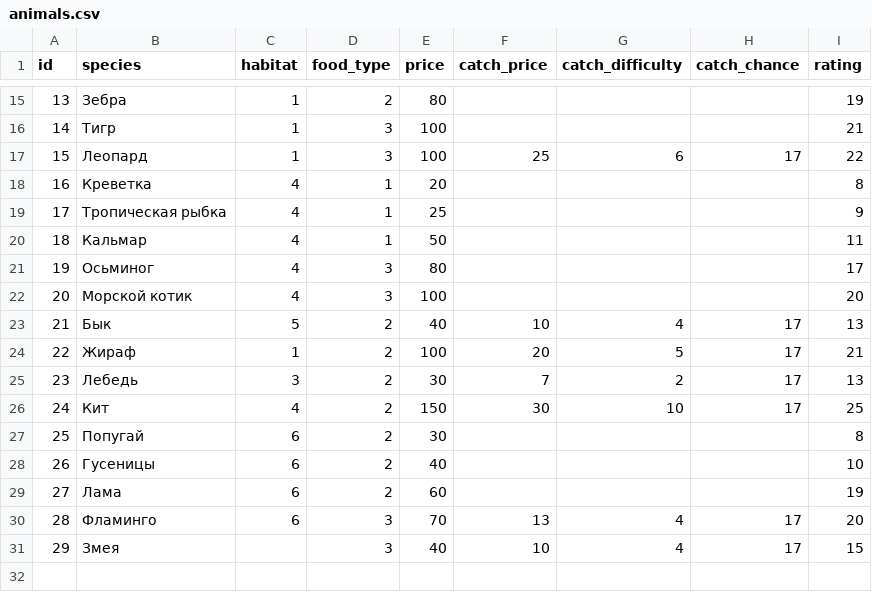
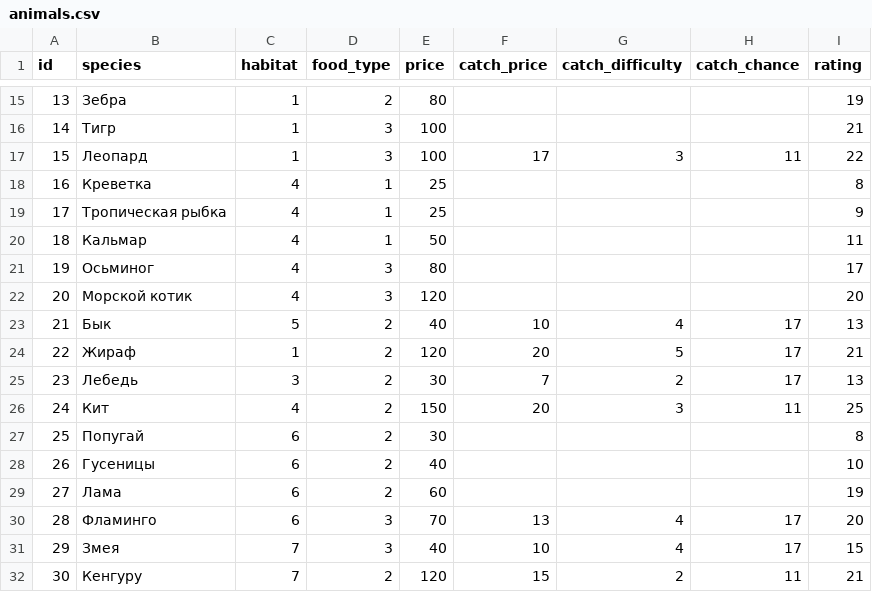
Before and after one commit to porodem/amzzoo, a CSV file: animals.csv, drawn as a sheet; only a part is shown, gaps mark what is left out.

```diff
--- a/animals.csv
+++ b/animals.csv
@@ -16,4 +16,4 @@ id;species ;habitat;food_type;price;catch_price;catch_difficulty;catch_chance;ra
 14;Тигр;1;3;100;;;;21
-15;Леопард;1;3;100;25;6;17;22
-16;Креветка;4;1;20;;;;8
+15;Леопард;1;3;100;17;3;11;22
+16;Креветка;4;1;25;;;;8
 17;Тропическая рыбка;4;1;25;;;;9
@@ -21,7 +21,7 @@ id;species ;habitat;food_type;price;catch_price;catch_difficulty;catch_chance;ra
 19;Осьминог;4;3;80;;;;17
-20;Морской котик;4;3;100;;;;20
+20;Морской котик;4;3;120;;;;20
 21;Бык;5;2;40;10;4;17;13
-22;Жираф;1;2;100;20;5;17;21
+22;Жираф;1;2;120;20;5;17;21
 23;Лебедь;3;2;30;7;2;17;13
-24;Кит;4;2;150;30;10;17;25
+24;Кит;4;2;150;20;3;11;25
 25;Попугай;6;2;30;;;;8
@@ -30,2 +30,3 @@ id;species ;habitat;food_type;price;catch_price;catch_difficulty;catch_chance;ra
 28;Фламинго;6;3;70;13;4;17;20
-29;Змея;;3;40;10;4;17;15
+29;Змея;7;3;40;10;4;17;15
+30;Кенгуру;7;2;120;15;2;11;21
```
Also changed, not shown: 4 other files.
